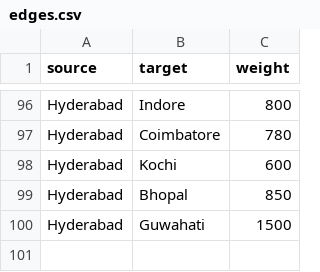
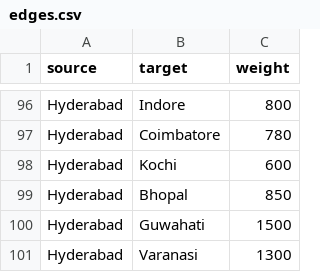
Before and after one commit to Akash35721/Smart-City-Railway-track-optimization-project, a CSV file: version2/v2.1 (2 graphs)/edges.csv, drawn as a sheet; only a part is shown, gaps mark what is left out.

```diff
--- a/version2/v2.1 (2 graphs)/edges.csv
+++ b/version2/v2.1 (2 graphs)/edges.csv
@@ -100 +100,2 @@ Hyderabad,Bhopal,850
 Hyderabad,Guwahati,1500
+Hyderabad,Varanasi,1300
```
Also changed, not shown: 1 other file.
